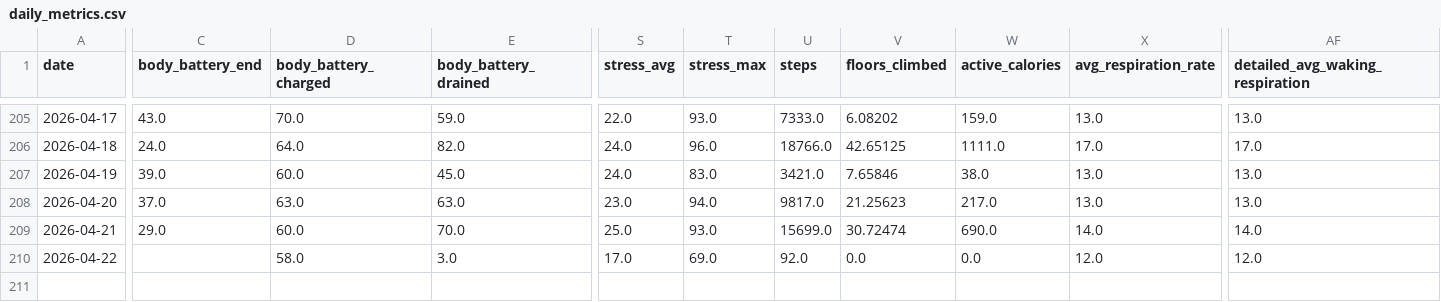
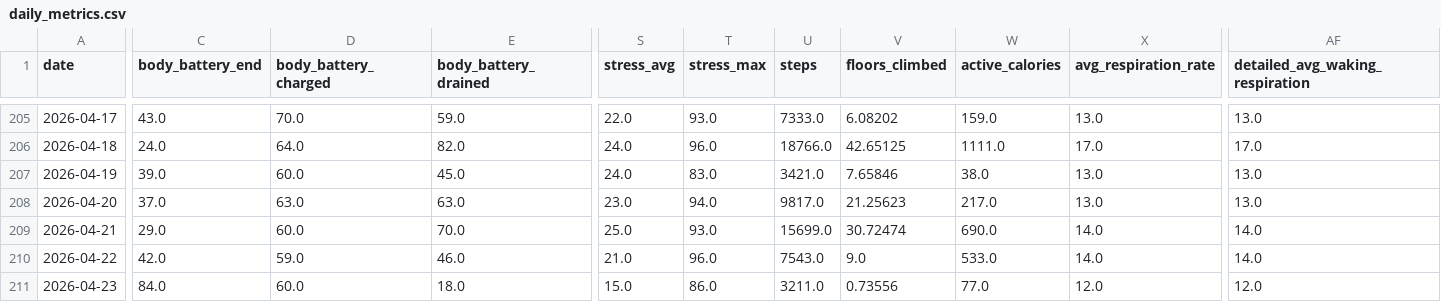
Before and after one commit to sergio-perilla/el_profe, a CSV file: data/health/daily_metrics.csv, drawn as a sheet; only a part is shown, gaps mark what is left out; rows hold the shown columns only; the diff covers the shown part only; the diff names each change by its address in the sheet, - before the commit and + after, or states it on an @@ line.

```diff
--- a/data/health/daily_metrics.csv
+++ b/data/health/daily_metrics.csv
-C210 (body_battery_end): (empty)
+C210 (body_battery_end): 42.0
-D210 (body_battery_charged): 58.0
+D210 (body_battery_charged): 59.0
-E210 (body_battery_drained): 3.0
+E210 (body_battery_drained): 46.0
-S210 (stress_avg): 17.0
+S210 (stress_avg): 21.0
-T210 (stress_max): 69.0
+T210 (stress_max): 96.0
-U210 (steps): 92.0
+U210 (steps): 7543.0
-V210 (floors_climbed): 0.0
+V210 (floors_climbed): 9.0
-W210 (active_calories): 0.0
+W210 (active_calories): 533.0
-X210 (avg_respiration_rate): 12.0
+X210 (avg_respiration_rate): 14.0
-AF210 (detailed_avg_waking_respiration): 12.0
+AF210 (detailed_avg_waking_respiration): 14.0
+row 211: 2026-04-23 | 84.0 | 60.0 | 18.0 | 15.0 | 86.0 | 3211.0 | 0.73556 | 77.0 | 12.0 | 12.0
```
Also changed, not shown: 3 edited cells elsewhere in this file, data/activities/running_activities.csv, data/metadata/sync_log.csv, 2 other files.
